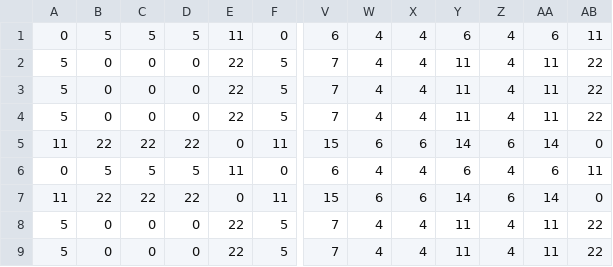
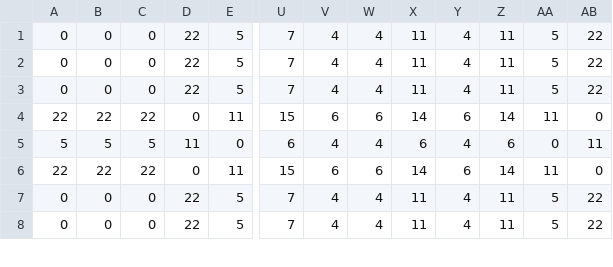
Before and after one commit to ngmpps/scenario, a CSV file: transport_matrix.csv, drawn as a sheet; only a part is shown, gaps mark what is left out; removed rows and columns are numbered as before the commit, all else as after; rows hold the shown columns only; the diff covers the shown part only; the diff names each change by its address in the sheet, - before the commit and + after, or states it on an @@ line.

Commit message:
Maschinen sind von 1 weg nummeriert

```diff
--- a/transport_matrix.csv
+++ b/transport_matrix.csv
-column D, rows 2-9: 0 | 0 | 0 | 22 | 5 | 22 | 0 | 0
+column V, rows 1-8: 4 | 4 | 4 | 6 | 4 | 6 | 4 | 4
-row 1: 0 | 5 | 5 | 5 | 11 | 0 | 6 | 4 | 4 | 6 | 4 | 6 | 11
-A1:A3: 5
+A1:A3: 0
-X1:X3: 4
+X1:X3: 11
-Y1:Y3: 11
+Y1:Y3: 4
-Z1:Z3: 4
+Z1:Z3: 11
-AA1:AA3: 11
+AA1:AA3: 5
-A4: 11
+A4: 22
-X4: 6
+X4: 14
-Y4: 14
+Y4: 6
-Z4: 6
+Z4: 14
-AA4: 14
+AA4: 11
-A5: 0
+A5: 5
-X5: 4
+X5: 6
-Y5: 6
+Y5: 4
-Z5: 4
+Z5: 6
-AA5: 6
+AA5: 0
-A6: 11
+A6: 22
-X6: 6
+X6: 14
-Y6: 14
+Y6: 6
-Z6: 6
+Z6: 14
-AA6: 14
+AA6: 11
-A7:A8: 5
+A7:A8: 0
-X7:X8: 4
+X7:X8: 11
-Y7:Y8: 11
+Y7:Y8: 4
-Z7:Z8: 4
+Z7:Z8: 11
-AA7:AA8: 11
+AA7:AA8: 5
```
Also changed, not shown: 1 added row and 83 edited cells elsewhere in this file.
